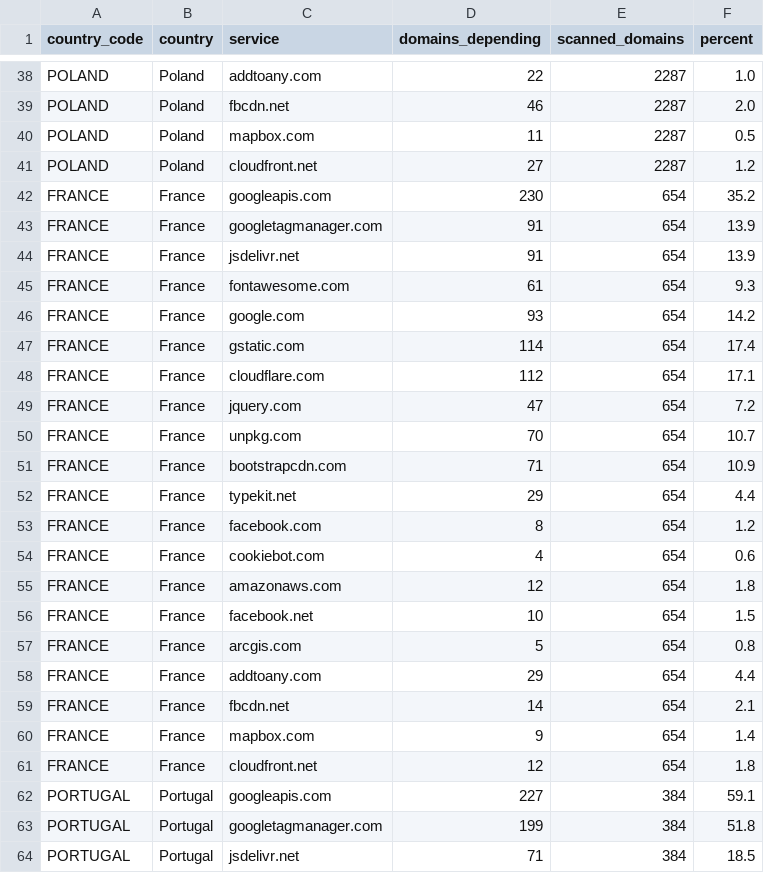
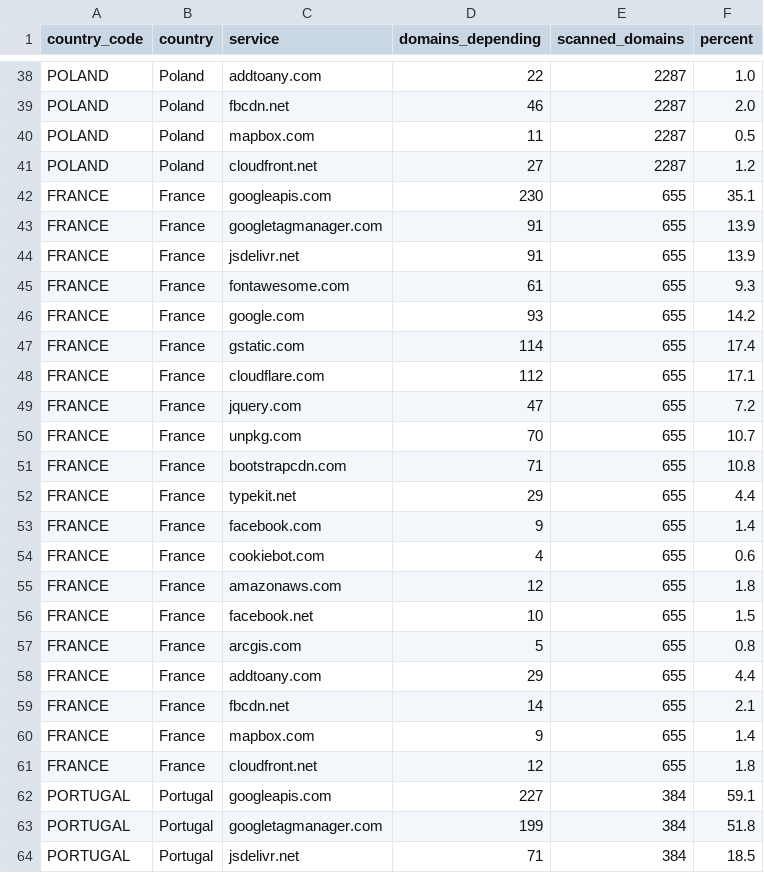
Before and after one commit to mgifford/eu-plus-government-scans, a CSV file: docs/data/dependency-matrix.csv, drawn as a sheet; only a part is shown, gaps mark what is left out.

```diff
--- a/docs/data/dependency-matrix.csv
+++ b/docs/data/dependency-matrix.csv
@@ -41,22 +41,22 @@ POLAND,Poland,mapbox.com,11,2287,0.5
 POLAND,Poland,cloudfront.net,27,2287,1.2
-FRANCE,France,googleapis.com,230,654,35.2
-FRANCE,France,googletagmanager.com,91,654,13.9
-FRANCE,France,jsdelivr.net,91,654,13.9
-FRANCE,France,fontawesome.com,61,654,9.3
-FRANCE,France,google.com,93,654,14.2
-FRANCE,France,gstatic.com,114,654,17.4
-FRANCE,France,cloudflare.com,112,654,17.1
-FRANCE,France,jquery.com,47,654,7.2
-FRANCE,France,unpkg.com,70,654,10.7
-FRANCE,France,bootstrapcdn.com,71,654,10.9
-FRANCE,France,typekit.net,29,654,4.4
-FRANCE,France,facebook.com,8,654,1.2
-FRANCE,France,cookiebot.com,4,654,0.6
-FRANCE,France,amazonaws.com,12,654,1.8
-FRANCE,France,facebook.net,10,654,1.5
-FRANCE,France,arcgis.com,5,654,0.8
-FRANCE,France,addtoany.com,29,654,4.4
-FRANCE,France,fbcdn.net,14,654,2.1
-FRANCE,France,mapbox.com,9,654,1.4
-FRANCE,France,cloudfront.net,12,654,1.8
+FRANCE,France,googleapis.com,230,655,35.1
+FRANCE,France,googletagmanager.com,91,655,13.9
+FRANCE,France,jsdelivr.net,91,655,13.9
+FRANCE,France,fontawesome.com,61,655,9.3
+FRANCE,France,google.com,93,655,14.2
+FRANCE,France,gstatic.com,114,655,17.4
+FRANCE,France,cloudflare.com,112,655,17.1
+FRANCE,France,jquery.com,47,655,7.2
+FRANCE,France,unpkg.com,70,655,10.7
+FRANCE,France,bootstrapcdn.com,71,655,10.8
+FRANCE,France,typekit.net,29,655,4.4
+FRANCE,France,facebook.com,9,655,1.4
+FRANCE,France,cookiebot.com,4,655,0.6
+FRANCE,France,amazonaws.com,12,655,1.8
+FRANCE,France,facebook.net,10,655,1.5
+FRANCE,France,arcgis.com,5,655,0.8
+FRANCE,France,addtoany.com,29,655,4.4
+FRANCE,France,fbcdn.net,14,655,2.1
+FRANCE,France,mapbox.com,9,655,1.4
+FRANCE,France,cloudfront.net,12,655,1.8
 PORTUGAL,Portugal,googleapis.com,227,384,59.1
```
Also changed, not shown: 18 other files.
